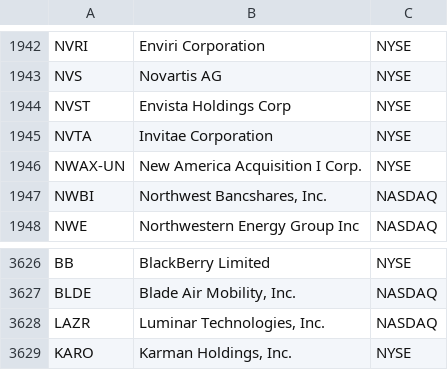
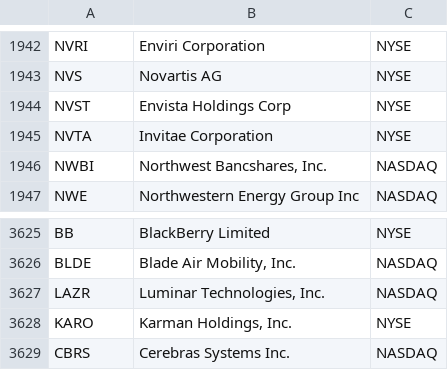
Before and after one commit to Daquinn20/Create, a CSV file: master_universe.csv, drawn as a sheet; only a part is shown, gaps mark what is left out; removed rows and columns are numbered as before the commit, all else as after; the diff names each change by its address in the sheet, - before the commit and + after, or states it on an @@ line.

```diff
--- a/master_universe.csv
+++ b/master_universe.csv
-row 1946: NWAX-UN | New America Acquisition I Corp. | NYSE
+row 3629: CBRS | Cerebras Systems Inc. | NASDAQ
```
